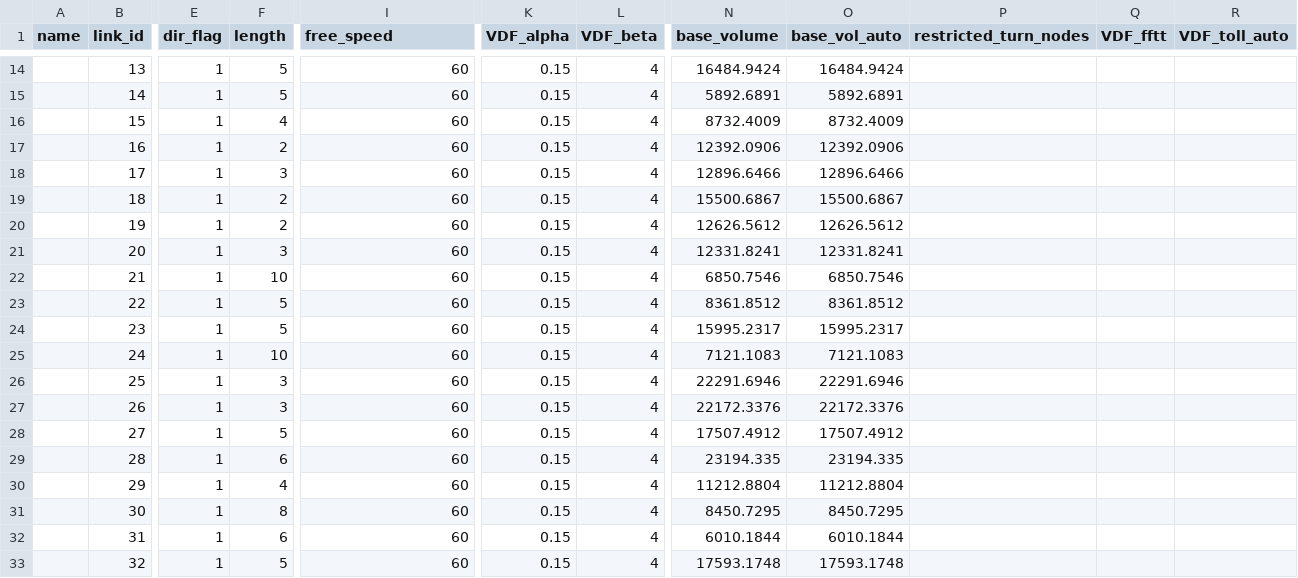
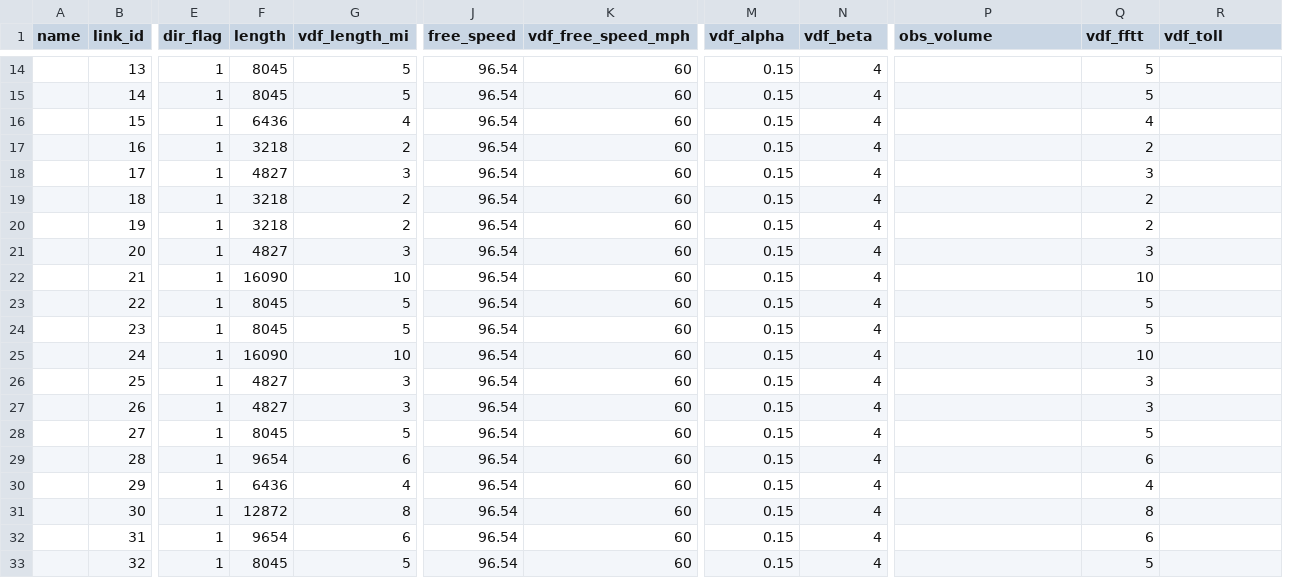
Before and after one commit to itsfangtang/DTALite_release, a CSV file: data_sets/02_Sioux_Falls/link.csv, drawn as a sheet; only a part is shown, gaps mark what is left out; removed rows and columns are numbered as before the commit, all else as after; the diff covers the shown part only; the diff names each change by its address in the sheet, - before the commit and + after, or states it on an @@ line.

```diff
--- a/data_sets/02_Sioux_Falls/link.csv
+++ b/data_sets/02_Sioux_Falls/link.csv
+column G (vdf_length_mi), rows 14-33: 5 | 5 | 4 | 2 | 3 | 2 | 2 | 3 | 10 | 5 | 5 | 10 | 3 | 3 | 5 | 6 | 4 | 8 | 6 | 5
+column J (free_speed), rows 14-33: all 96.54
-column N (base_volume), rows 14-33: 16484.9424 | 5892.6891 | 8732.4009 | 12392.0906 | 12896.6466 | 15500.6867 | 12626.5612 | 12331.8241 | 6850.7546 | 8361.8512 | 15995.2317 | 7121.1083 | 22291.6946 | 22172.3376 | 17507.4912 | 23194.335 | 11212.8804 | 8450.7295 | 6010.1844 | 17593.1748
-column O (base_vol_auto), rows 14-33: 16484.9424 | 5892.6891 | 8732.4009 | 12392.0906 | 12896.6466 | 15500.6867 | 12626.5612 | 12331.8241 | 6850.7546 | 8361.8512 | 15995.2317 | 7121.1083 | 22291.6946 | 22172.3376 | 17507.4912 | 23194.335 | 11212.8804 | 8450.7295 | 6010.1844 | 17593.1748
-K1: free_speed
+K1: vdf_free_speed_mph
-M1: VDF_alpha
+M1: vdf_alpha
-N1: VDF_beta
+N1: vdf_beta
-P1: restricted_turn_nodes
+P1: obs_volume
-Q1: VDF_fftt
+Q1: vdf_fftt
-R1: VDF_toll_auto
+R1: vdf_toll
-F14:F15 (length): 5
+F14:F15 (length): 8045
-Q14:Q15 (vdf_fftt): (empty)
+Q14:Q15 (vdf_fftt): 5
-F16 (length): 4
+F16 (length): 6436
-Q16 (vdf_fftt): (empty)
+Q16 (vdf_fftt): 4
-F17 (length): 2
+F17 (length): 3218
-Q17 (vdf_fftt): (empty)
+Q17 (vdf_fftt): 2
-F18 (length): 3
+F18 (length): 4827
-Q18 (vdf_fftt): (empty)
+Q18 (vdf_fftt): 3
-F19:F20 (length): 2
+F19:F20 (length): 3218
-Q19:Q20 (vdf_fftt): (empty)
+Q19:Q20 (vdf_fftt): 2
-F21 (length): 3
+F21 (length): 4827
-Q21 (vdf_fftt): (empty)
+Q21 (vdf_fftt): 3
-F22 (length): 10
+F22 (length): 16090
-Q22 (vdf_fftt): (empty)
+Q22 (vdf_fftt): 10
-F23:F24 (length): 5
+F23:F24 (length): 8045
-Q23:Q24 (vdf_fftt): (empty)
+Q23:Q24 (vdf_fftt): 5
-F25 (length): 10
+F25 (length): 16090
-Q25 (vdf_fftt): (empty)
+Q25 (vdf_fftt): 10
-F26:F27 (length): 3
+F26:F27 (length): 4827
-Q26:Q27 (vdf_fftt): (empty)
+Q26:Q27 (vdf_fftt): 3
-F28 (length): 5
+F28 (length): 8045
-Q28 (vdf_fftt): (empty)
+Q28 (vdf_fftt): 5
-F29 (length): 6
+F29 (length): 9654
-Q29 (vdf_fftt): (empty)
+Q29 (vdf_fftt): 6
-F30 (length): 4
+F30 (length): 6436
-Q30 (vdf_fftt): (empty)
+Q30 (vdf_fftt): 4
-F31 (length): 8
+F31 (length): 12872
-Q31 (vdf_fftt): (empty)
+Q31 (vdf_fftt): 8
-F32 (length): 6
+F32 (length): 9654
-Q32 (vdf_fftt): (empty)
+Q32 (vdf_fftt): 6
-F33 (length): 5
+F33 (length): 8045
-Q33 (vdf_fftt): (empty)
+Q33 (vdf_fftt): 5
```
Also changed, not shown: 121 edited cells elsewhere in this file, data_sets/02_Sioux_Falls/node.csv, 25 other files.
